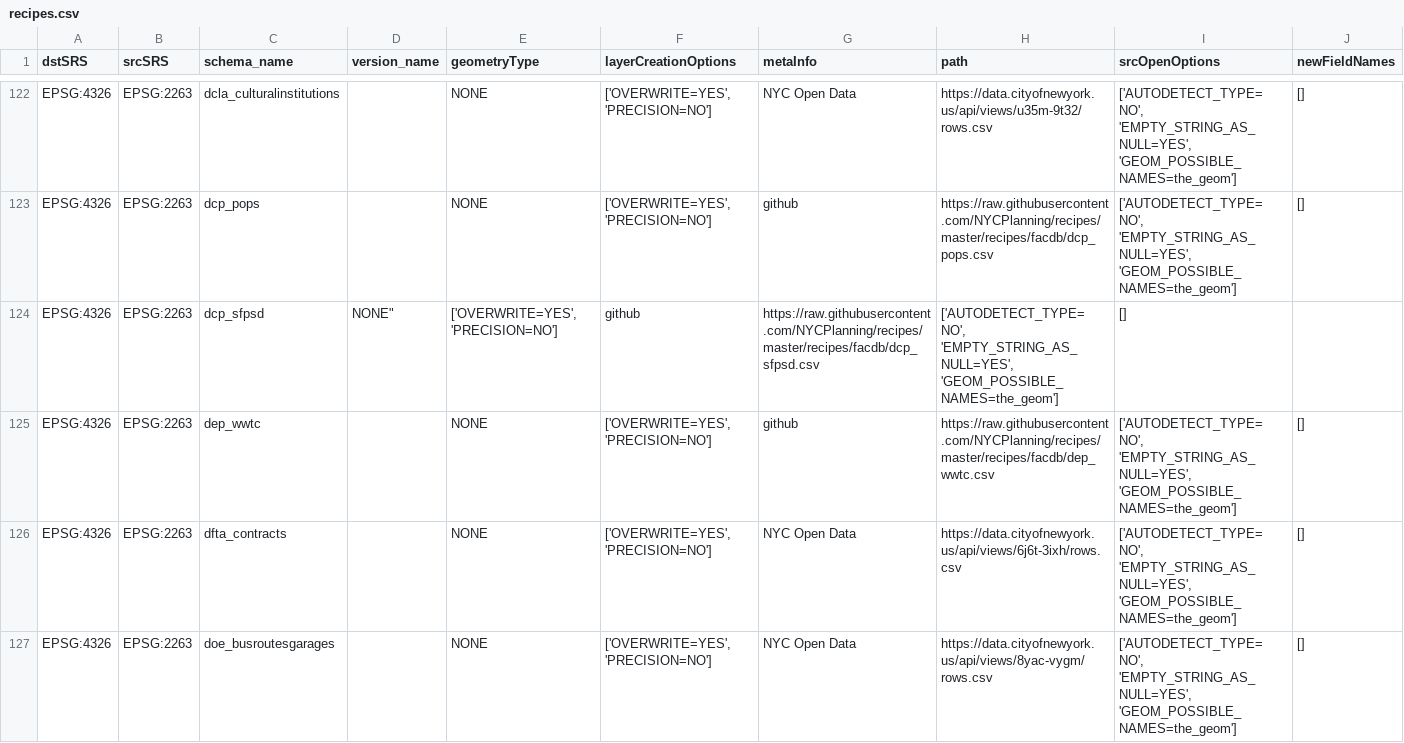
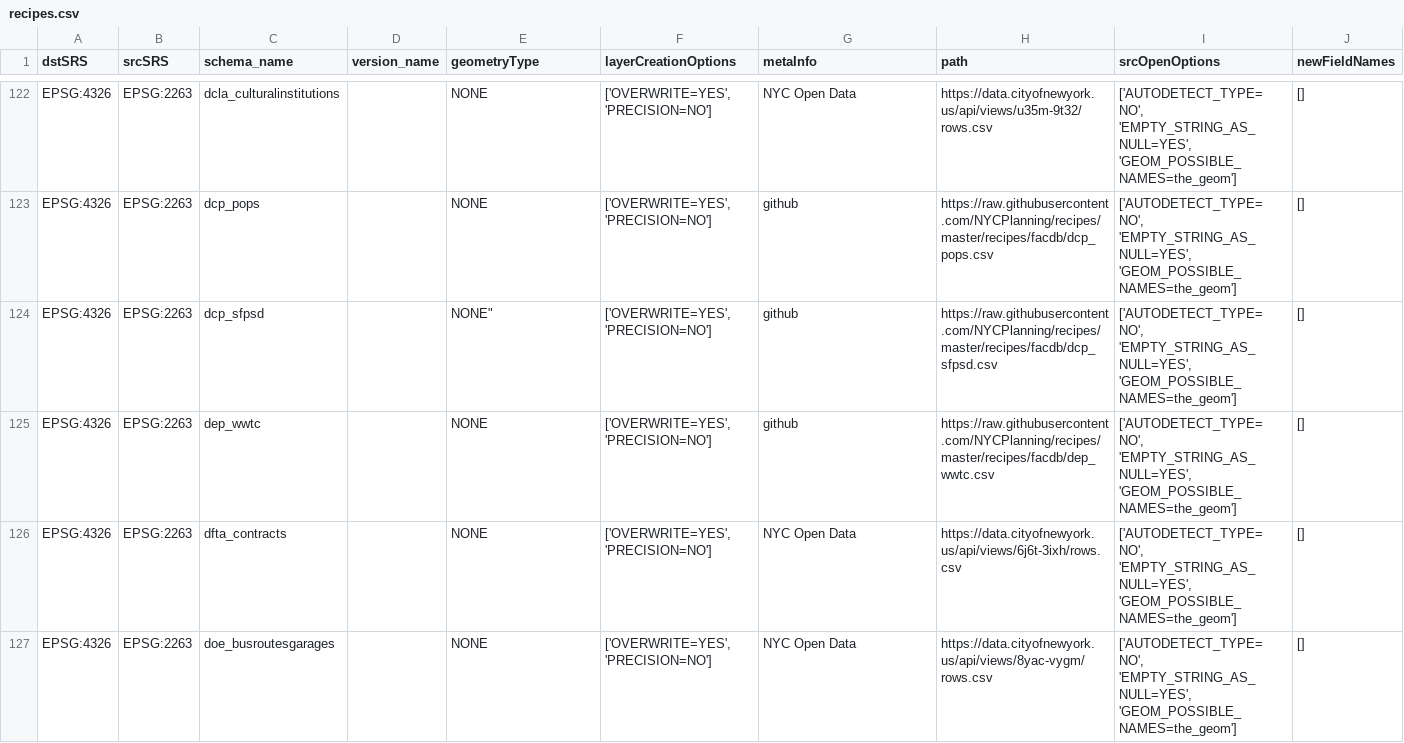
Before and after one commit to NYCPlanning/recipes, a CSV file: recipes/recipes.csv, drawn as a sheet; only a part is shown, gaps mark what is left out.

Commit message:
Update recipes.csv

```diff
--- a/recipes/recipes.csv
+++ b/recipes/recipes.csv
@@ -123,3 +123,3 @@
 "EPSG:4326","EPSG:2263","dcp_pops",,"NONE","['OVERWRITE=YES', 'PRECISION=NO']","github","https://raw.githubusercontent.com/NYCPlanning/recipes/master/recipes/facdb/dcp_pops.csv","['AUTODETECT_TYPE=NO', 'EMPTY_STRING_AS_NULL=YES', 'GEOM_POSSIBLE_NAMES=the_geom']","[]"
-"EPSG:4326","EPSG:2263","dcp_sfpsd",NONE","['OVERWRITE=YES', 'PRECISION=NO']","github","https://raw.githubusercontent.com/NYCPlanning/recipes/master/recipes/facdb/dcp_sfpsd.csv","['AUTODETECT_TYPE=NO', 'EMPTY_STRING_AS_NULL=YES', 'GEOM_POSSIBLE_NAMES=the_geom']","[]"
+"EPSG:4326","EPSG:2263","dcp_sfpsd",,NONE","['OVERWRITE=YES', 'PRECISION=NO']","github","https://raw.githubusercontent.com/NYCPlanning/recipes/master/recipes/facdb/dcp_sfpsd.csv","['AUTODETECT_TYPE=NO', 'EMPTY_STRING_AS_NULL=YES', 'GEOM_POSSIBLE_NAMES=the_geom']","[]"
 "EPSG:4326","EPSG:2263","dep_wwtc",,"NONE","['OVERWRITE=YES', 'PRECISION=NO']","github","https://raw.githubusercontent.com/NYCPlanning/recipes/master/recipes/facdb/dep_wwtc.csv","['AUTODETECT_TYPE=NO', 'EMPTY_STRING_AS_NULL=YES', 'GEOM_POSSIBLE_NAMES=the_geom']","[]"
```
